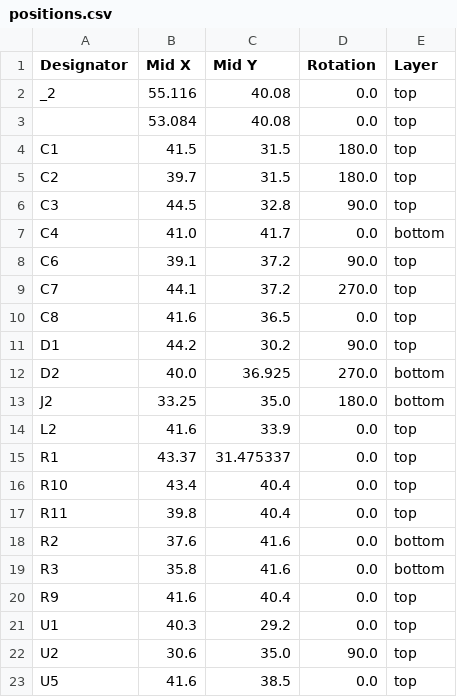
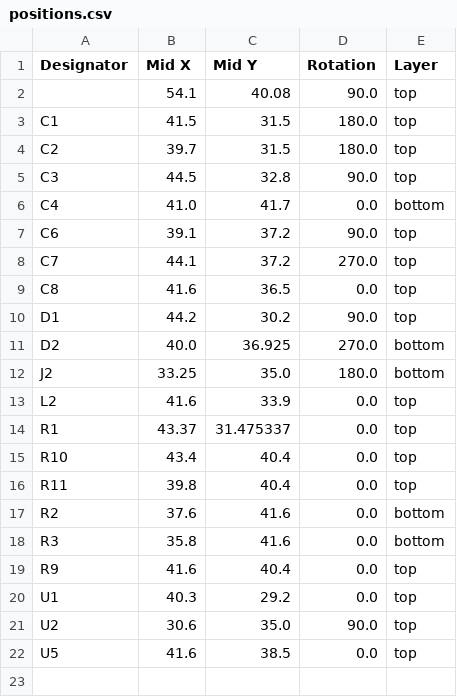
Before and after one commit to revk/ESP32-LED, a CSV file: PCB/LEDA/production/positions.csv, drawn as a sheet.

```diff
--- a/PCB/LEDA/production/positions.csv
+++ b/PCB/LEDA/production/positions.csv
@@ -1,4 +1,3 @@
 Designator,Mid X,Mid Y,Rotation,Layer
-_2,55.116,40.08,0.0,top
-,53.084,40.08,0.0,top
+,54.1,40.08,90.0,top
 C1,41.5,31.5,180.0,top
```
Also changed, not shown: PCB/LEDA/production/bom.csv, 5 other files.
